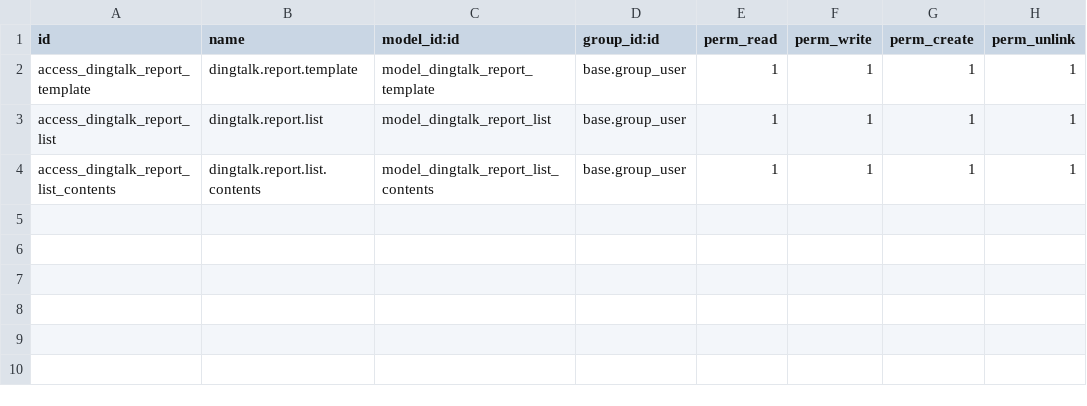
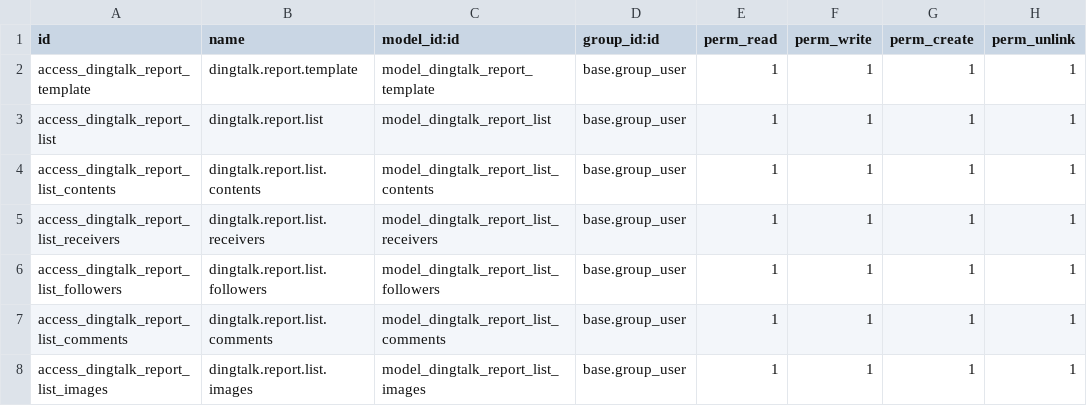
Before and after one commit to symfu/Odoo-DingTalk, a CSV file: dingtalk_report/security/ir.model.access.csv, drawn as a sheet.

```diff
--- a/dingtalk_report/security/ir.model.access.csv
+++ b/dingtalk_report/security/ir.model.access.csv
@@ -4 +4,5 @@ access_dingtalk_report_list,dingtalk.report.list,model_dingtalk_report_list,base
 access_dingtalk_report_list_contents,dingtalk.report.list.contents,model_dingtalk_report_list_contents,base.group_user,1,1,1,1
+access_dingtalk_report_list_receivers,dingtalk.report.list.receivers,model_dingtalk_report_list_receivers,base.group_user,1,1,1,1
+access_dingtalk_report_list_followers,dingtalk.report.list.followers,model_dingtalk_report_list_followers,base.group_user,1,1,1,1
+access_dingtalk_report_list_comments,dingtalk.report.list.comments,model_dingtalk_report_list_comments,base.group_user,1,1,1,1
+access_dingtalk_report_list_images,dingtalk.report.list.images,model_dingtalk_report_list_images,base.group_user,1,1,1,1
```
Also changed, not shown: 2 other files.
